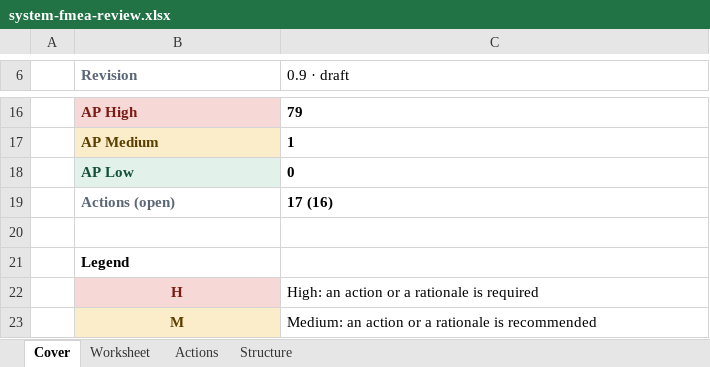
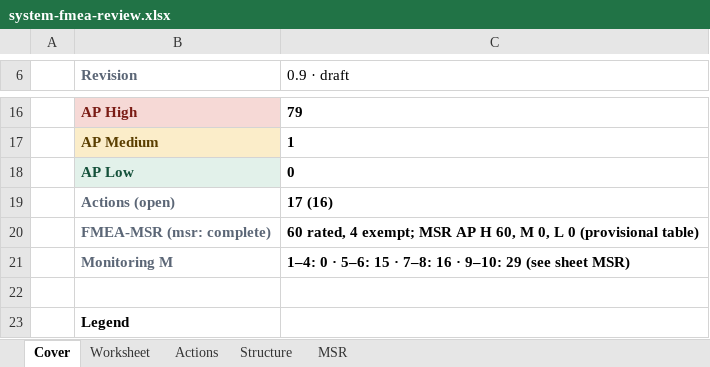
Before and after one commit to jherrodthomas/LionDriver, an Excel workbook: assurance/08-analyses/fmea/exports/review/system-fmea-review.xlsx, sheet Cover, drawn as a sheet; only a part is shown, gaps mark what is left out; the shorter side is filled out with more unchanged rows; values as stored, in another font and other column widths than the file's, no borders; the diff names each change by its address in the sheet, - before the commit and + after, or states it on an @@ line.

```diff
--- a/assurance/08-analyses/fmea/exports/review/system-fmea-review.xlsx (sheet Cover)
+++ b/assurance/08-analyses/fmea/exports/review/system-fmea-review.xlsx (sheet Cover)
+sheet tab: MSR
+row 20:  | FMEA-MSR (msr: complete) | 60 rated, 4 exempt; MSR AP H 60, M 0, L 0 (provisional table)
+row 21:  | Monitoring M | 1–4: 0 · 5–6: 15 · 7–8: 16 · 9–10: 29 (see sheet MSR)
```
Also changed, not shown: assurance/08-analyses/fmea/exports/review/dfmea-review.xlsx, 2 other files.
